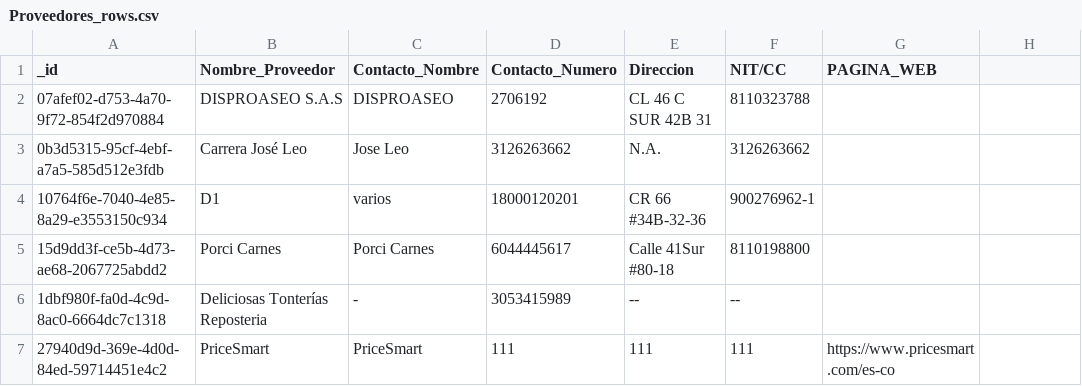
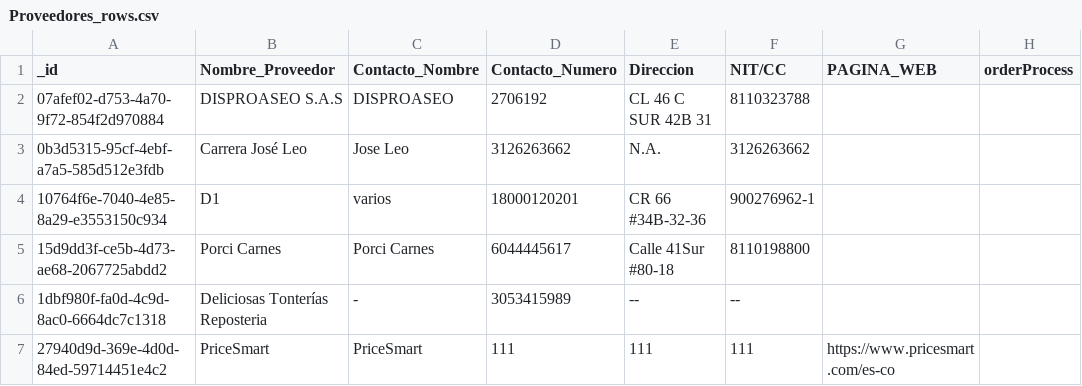
Before and after one commit to AlejoC137/proyectocafeweb, a CSV file: src/supaBaseRows/Proveedores_rows.csv, drawn as a sheet; only a part is shown; the diff names each change by its address in the sheet, - before the commit and + after, or states it on an @@ line.

```diff
--- a/src/supaBaseRows/Proveedores_rows.csv
+++ b/src/supaBaseRows/Proveedores_rows.csv
-H1: (empty)
+H1: orderProcess
```
Also changed, not shown: src/supaBaseRows/Compras_rows.csv, src/supaBaseRows/ProduccionInterna_rows.csv, 12 other files.
